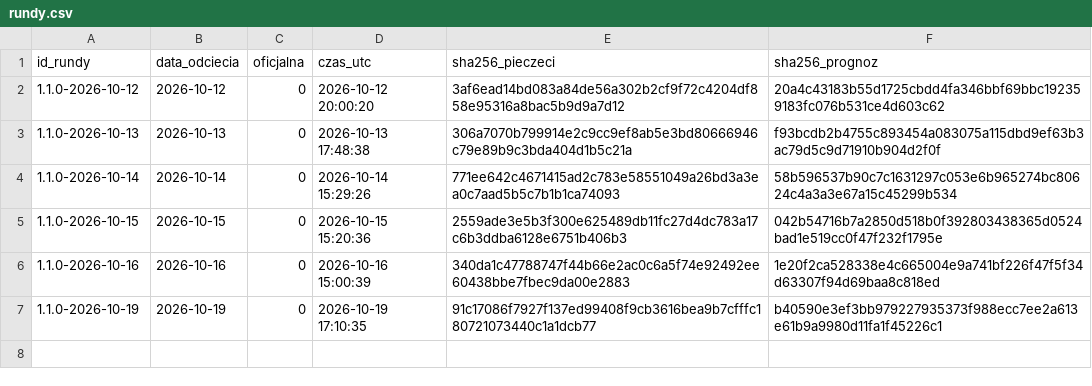
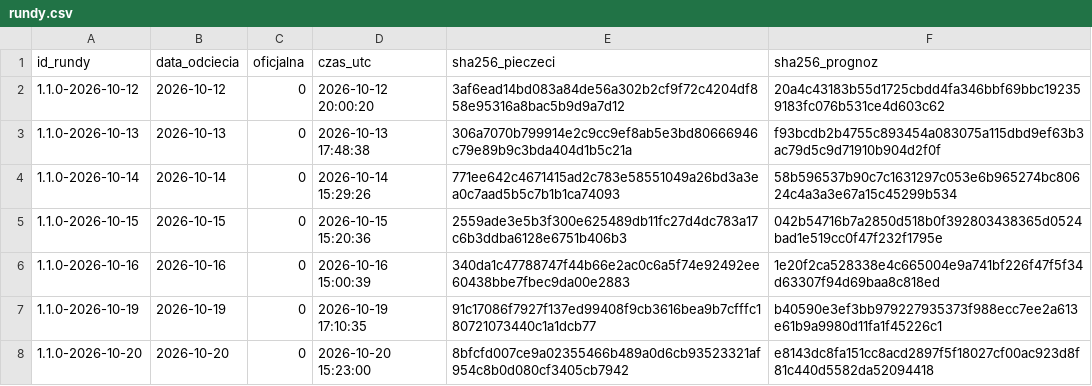
Before and after one commit to jansebastiangrygierzec/prognozy-kursow-pln, a CSV file: rundy.csv, drawn as a sheet.

```diff
--- a/rundy.csv
+++ b/rundy.csv
@@ -7 +7,2 @@ id_rundy,data_odciecia,oficjalna,czas_utc,sha256_pieczeci,sha256_prognoz
 1.1.0-2026-10-19,2026-10-19,0,2026-10-19 17:10:35,91c17086f7927f137ed99408f9cb3616bea9b7cfffc180721073440c1a1dcb77,b40590e3ef3bb979227935373f988ecc7ee2a613e61b9a9980d11fa1f45226c1
+1.1.0-2026-10-20,2026-10-20,0,2026-10-20 15:23:00,8bfcfd007ce9a02355466b489a0d6cb93523321af954c8b0d080cf3405cb7942,e8143dc8fa151cc8acd2897f5f18027cf00ac923d8f81c440d5582da52094418
```
Also changed, not shown: kursy.csv, 3 other files.
